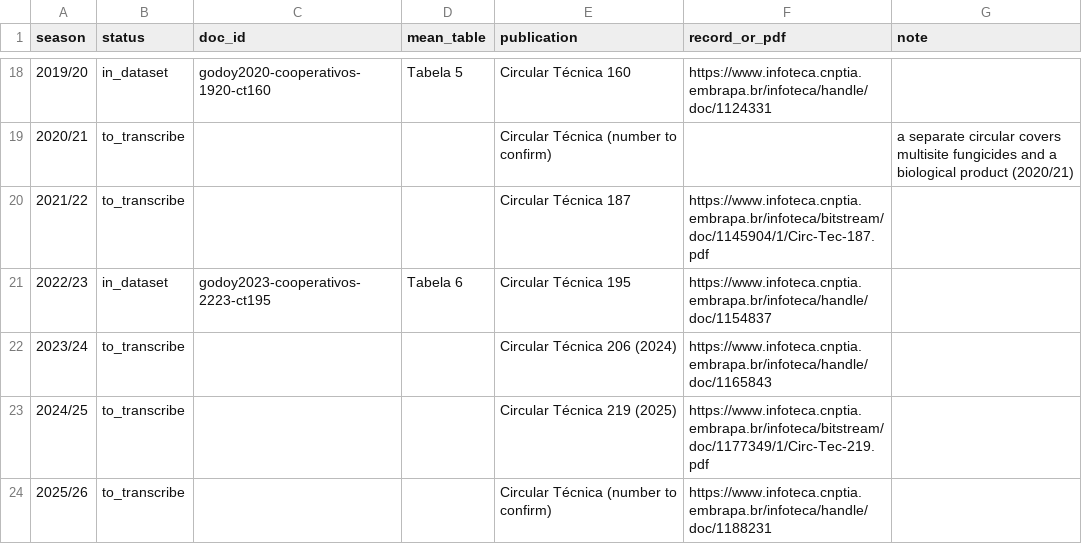
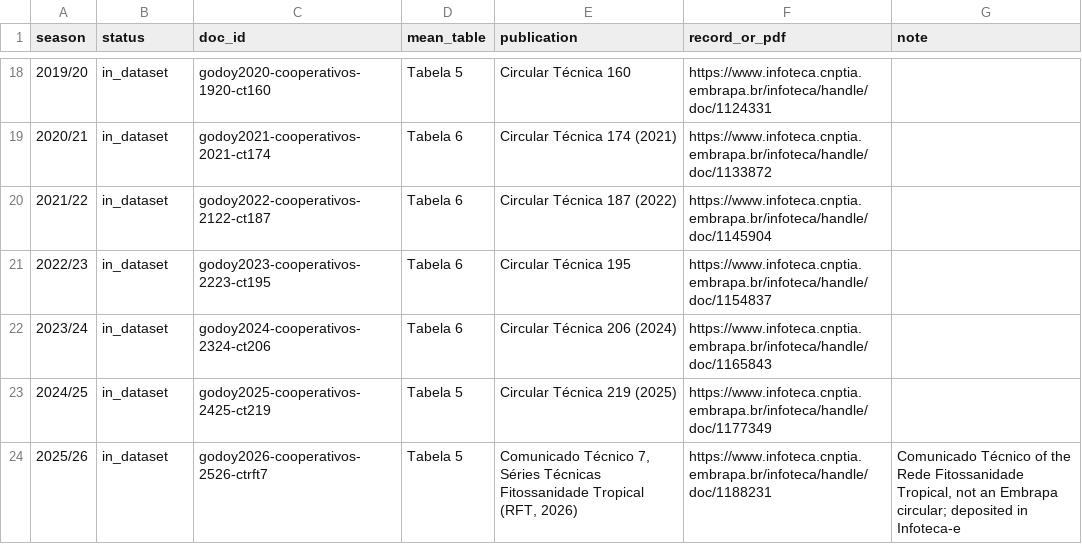
Before and after one commit to paper-rerun/soybean-rust-trials-br, a CSV file: analysis/series.csv, drawn as a sheet; only a part is shown, gaps mark what is left out; the diff covers the shown part only.

```diff
--- a/analysis/series.csv
+++ b/analysis/series.csv
@@ -18,7 +18,7 @@ season,status,doc_id,mean_table,publication,record_or_pdf,note
 2019/20,in_dataset,godoy2020-cooperativos-1920-ct160,Tabela 5,Circular Técnica 160,https://www.infoteca.cnptia.embrapa.br/infoteca/handle/doc/1124331,
-2020/21,to_transcribe,,,Circular Técnica (number to confirm),,a separate circular covers multisite fungicides and a biological product (2020/21)
-2021/22,to_transcribe,,,Circular Técnica 187,https://www.infoteca.cnptia.embrapa.br/infoteca/bitstream/doc/1145904/1/Circ-Tec-187.pdf,
+2020/21,in_dataset,godoy2021-cooperativos-2021-ct174,Tabela 6,Circular Técnica 174 (2021),https://www.infoteca.cnptia.embrapa.br/infoteca/handle/doc/1133872,
+2021/22,in_dataset,godoy2022-cooperativos-2122-ct187,Tabela 6,Circular Técnica 187 (2022),https://www.infoteca.cnptia.embrapa.br/infoteca/handle/doc/1145904,
 2022/23,in_dataset,godoy2023-cooperativos-2223-ct195,Tabela 6,Circular Técnica 195,https://www.infoteca.cnptia.embrapa.br/infoteca/handle/doc/1154837,
-2023/24,to_transcribe,,,Circular Técnica 206 (2024),https://www.infoteca.cnptia.embrapa.br/infoteca/handle/doc/1165843,
-2024/25,to_transcribe,,,Circular Técnica 219 (2025),https://www.infoteca.cnptia.embrapa.br/infoteca/bitstream/doc/1177349/1/Circ-Tec-219.pdf,
-2025/26,to_transcribe,,,Circular Técnica (number to confirm),https://www.infoteca.cnptia.embrapa.br/infoteca/handle/doc/1188231,
+2023/24,in_dataset,godoy2024-cooperativos-2324-ct206,Tabela 6,Circular Técnica 206 (2024),https://www.infoteca.cnptia.embrapa.br/infoteca/handle/doc/1165843,
+2024/25,in_dataset,godoy2025-cooperativos-2425-ct219,Tabela 5,Circular Técnica 219 (2025),https://www.infoteca.cnptia.embrapa.br/infoteca/handle/doc/1177349,
+2025/26,in_dataset,godoy2026-cooperativos-2526-ctrft7,Tabela 5,"Comunicado Técnico 7, Séries Técnicas Fitossanidade Tropical (RFT, 2026)",https://www.infoteca.cnptia.embrapa.br/infoteca/handle/doc/1188231,"Comunicado Técnico of the Rede Fitossanidade Tropical, not an Embrapa circular; deposited in Infoteca-e"
```
Also changed, not shown: 69 edited cells elsewhere in this file, analysis/efficacy_trends.csv, 18 other files.
